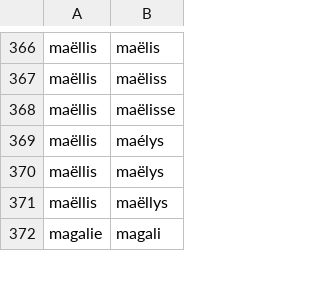
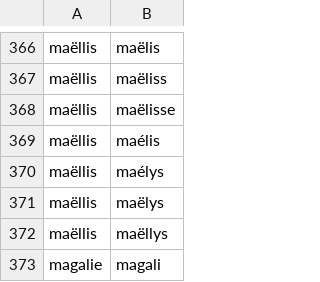
Before and after one commit to PatriceDargenton/PrenomMixte, a CSV file: bin/DefinitionsPrenomsMixtesHomophones.csv, drawn as a sheet; only a part is shown, gaps mark what is left out.

```diff
--- a/bin/DefinitionsPrenomsMixtesHomophones.csv
+++ b/bin/DefinitionsPrenomsMixtesHomophones.csv
@@ -368,2 +368,3 @@ maëllis;maëliss
 maëllis;maëlisse
+maëllis;maélis
 maëllis;maélys
```
Also changed, not shown: bin/CorrectionsPrenoms.csv, bin/DefinitionsPrenomsSimilaires.csv, 4 other files.
